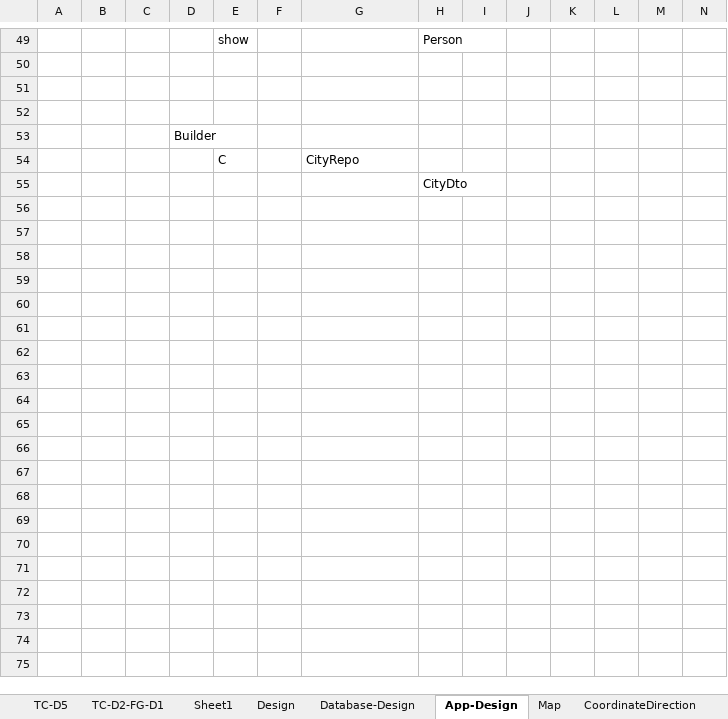
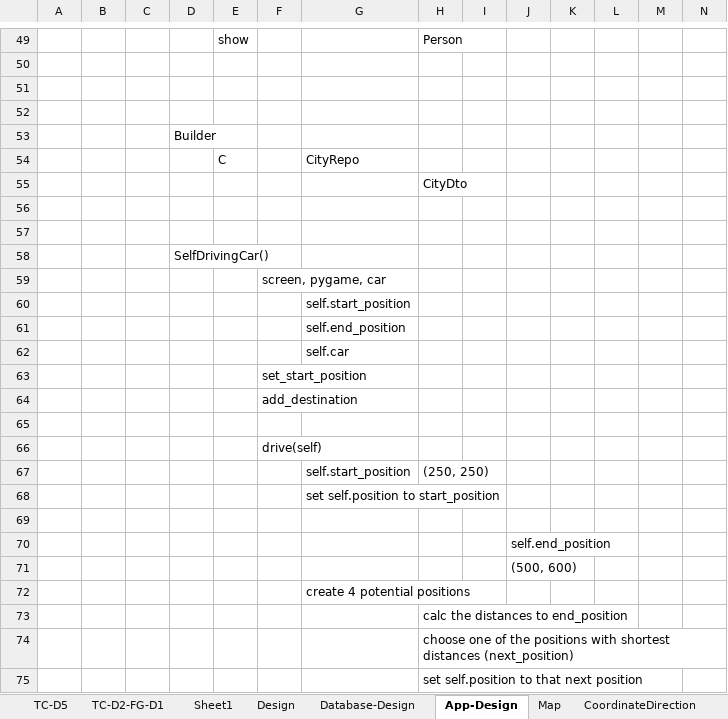
Before and after one commit to JosephHuang01/Cars, an Excel workbook: unit_tests/test_cases.xlsx, sheet App-Design, drawn as a sheet; only a part is shown, gaps mark what is left out; values as stored, in another font and other column widths than the file's, no borders; rows hold the shown columns only; the diff covers the shown part only; the diff names each change by its address in the sheet, - before the commit and + after, or states it on an @@ line.

Commit message:
added coding for position and travel distance to new position along with unit test

```diff
--- a/unit_tests/test_cases.xlsx (sheet App-Design)
+++ b/unit_tests/test_cases.xlsx (sheet App-Design)
+row 56: (empty)
+row 57: (empty)
+row 58:  |  |  | SelfDrivingCar()
+row 59:  |  |  |  |  | screen, pygame, car
+row 60:  |  |  |  |  |  | self.start_position
+row 61:  |  |  |  |  |  | self.end_position
+row 62:  |  |  |  |  |  | self.car
+row 63:  |  |  |  |  | set_start_position
+row 64:  |  |  |  |  | add_destination
+row 65: (empty)
+row 66:  |  |  |  |  | drive(self)
+row 67:  |  |  |  |  |  | self.start_position | (250, 250)
+row 68:  |  |  |  |  |  | set self.position to start_position
+row 69: (empty)
+row 70:  |  |  |  |  |  |  |  |  | self.end_position
+row 71:  |  |  |  |  |  |  |  |  | (500, 600)
+row 72:  |  |  |  |  |  | create 4 potential positions
+row 73:  |  |  |  |  |  |  | calc the distances to end_position
+row 74:  |  |  |  |  |  |  | choose one of the positions with shortest distances (next_position)
+row 75:  |  |  |  |  |  |  | set self.position to that next position
```
Also changed, not shown: 9 added rows elsewhere in this sheet, 8 other files.
